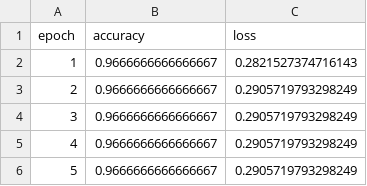
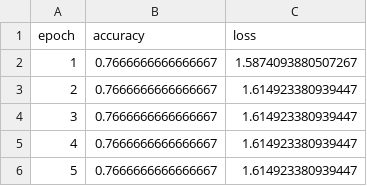
Before and after one commit to mishrachaitanya/week8-repo, a CSV file: metrics.csv, drawn as a sheet.

```diff
--- a/metrics.csv
+++ b/metrics.csv
@@ -1,6 +1,6 @@
 epoch,accuracy,loss
-1,0.9666666666666667,0.2821527374716143
-2,0.9666666666666667,0.2905719793298249
-3,0.9666666666666667,0.2905719793298249
-4,0.9666666666666667,0.2905719793298249
-5,0.9666666666666667,0.2905719793298249
+1,0.7666666666666667,1.5874093880507267
+2,0.7666666666666667,1.614923380939447
+3,0.7666666666666667,1.614923380939447
+4,0.7666666666666667,1.614923380939447
+5,0.7666666666666667,1.614923380939447
```
Also changed, not shown: 1 other file.
